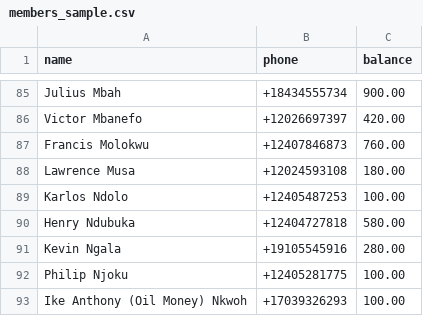
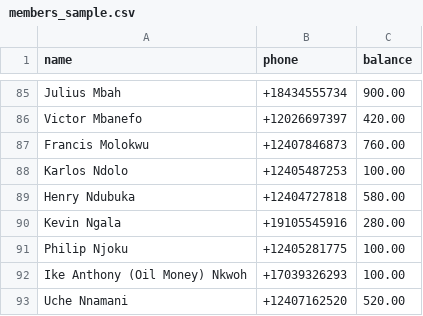
Before and after one commit to nsnwozo/UnitedAllStars, a CSV file: sms-dues-reminder/sample_data/members_sample.csv, drawn as a sheet; only a part is shown, gaps mark what is left out; the shorter side is filled out with more unchanged rows.

Commit message:
updated

```diff
--- a/sms-dues-reminder/sample_data/members_sample.csv
+++ b/sms-dues-reminder/sample_data/members_sample.csv
@@ -87,3 +87,2 @@ Victor Mbanefo,+12026697397,420.00
 Francis Molokwu,+12407846873,760.00
-Lawrence Musa,+12024593108,180.00
 Karlos Ndolo,+12405487253,100.00
```
